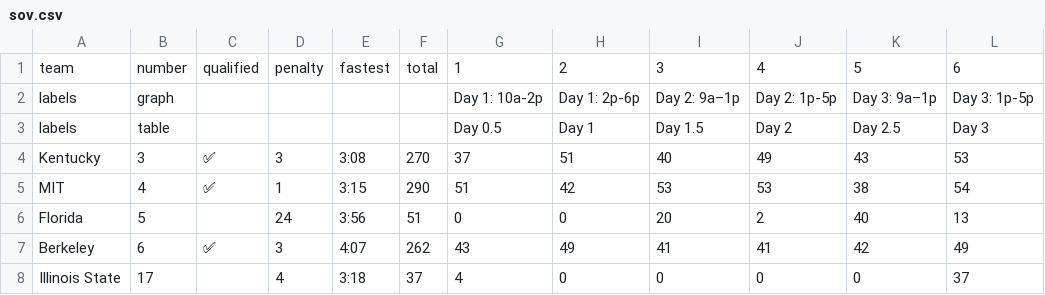
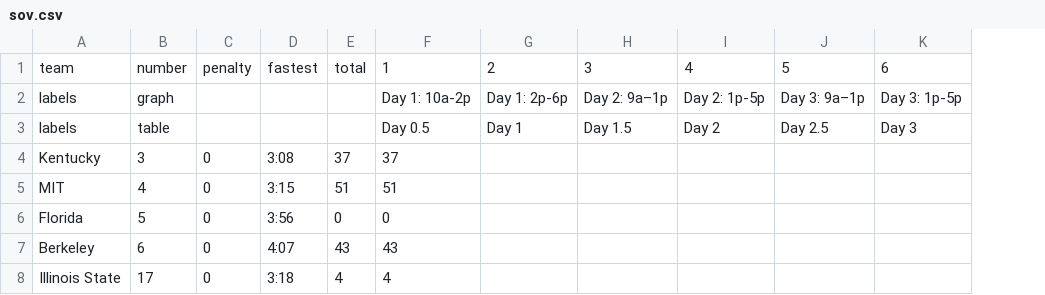
Before and after one commit to jtmullen/asc-fsgp-2024-results, a CSV file: _data/fsgp/sov.csv, drawn as a sheet; only a part is shown; removed rows and columns are numbered as before the commit, all else as after; the diff covers the shown part only; the diff names each change by its address in the sheet, - before the commit and + after, or states it on an @@ line.

Commit message:
Updated Demo Data

```diff
--- a/_data/fsgp/sov.csv
+++ b/_data/fsgp/sov.csv
-column C, rows 1-7: qualified |  |  | ✅ | ✅ |  | ✅
-column D, rows 1-8: penalty |  |  | 3 | 1 | 24 | 3 | 4
+column C, rows 1-8: penalty |  |  | 0 | 0 | 0 | 0 | 0
-column F, rows 1-8: total |  |  | 270 | 290 | 51 | 262 | 37
+column E, rows 1-8: total |  |  | 37 | 51 | 0 | 43 | 4
-G4: 51
+G4: (empty)
-H4: 40
+H4: (empty)
-I4: 49
+I4: (empty)
-J4: 43
+J4: (empty)
-K4: 53
+K4: (empty)
-G5: 42
+G5: (empty)
-H5: 53
+H5: (empty)
-I5: 53
+I5: (empty)
-J5: 38
+J5: (empty)
-K5: 54
+K5: (empty)
-G6: 0
+G6: (empty)
-H6: 20
+H6: (empty)
-I6: 2
+I6: (empty)
-J6: 40
+J6: (empty)
-K6: 13
+K6: (empty)
-G7: 49
+G7: (empty)
-H7: 41
+H7: (empty)
-I7: 41
+I7: (empty)
-J7: 42
+J7: (empty)
-K7: 49
+K7: (empty)
-G8: 0
+G8: (empty)
-H8: 0
+H8: (empty)
-I8: 0
+I8: (empty)
-J8: 0
+J8: (empty)
-K8: 37
+K8: (empty)
```
Also changed, not shown: 40 edited cells elsewhere in this file, _data/fsgp/day1/sov.csv, _data/fsgp/day2/sov.csv, 9 other files.
